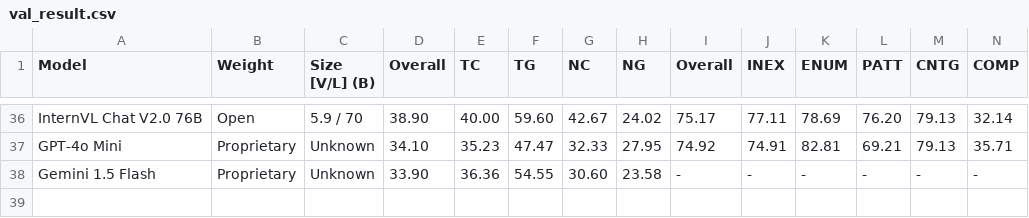
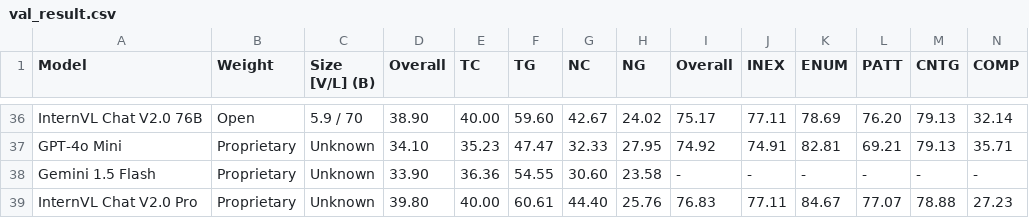
Before and after one commit to charxiv/charxiv.github.io, a CSV file: data/val_result.csv, drawn as a sheet; only a part is shown, gaps mark what is left out.

Commit message:
add internvl2pro

```diff
--- a/data/val_result.csv
+++ b/data/val_result.csv
@@ -38 +38,2 @@ GPT-4o Mini,Proprietary,Unknown,34.10,35.23,47.47,32.33,27.95,74.92,74.91,82.81,
 Gemini 1.5 Flash,Proprietary,Unknown,33.90,36.36,54.55,30.60,23.58,-,-,-,-,-,-
+InternVL Chat V2.0 Pro,Proprietary,Unknown,39.80,40.00,60.61,44.40,25.76,76.83,77.11,84.67,77.07,78.88,27.23
```
Also changed, not shown: 1 other file.
